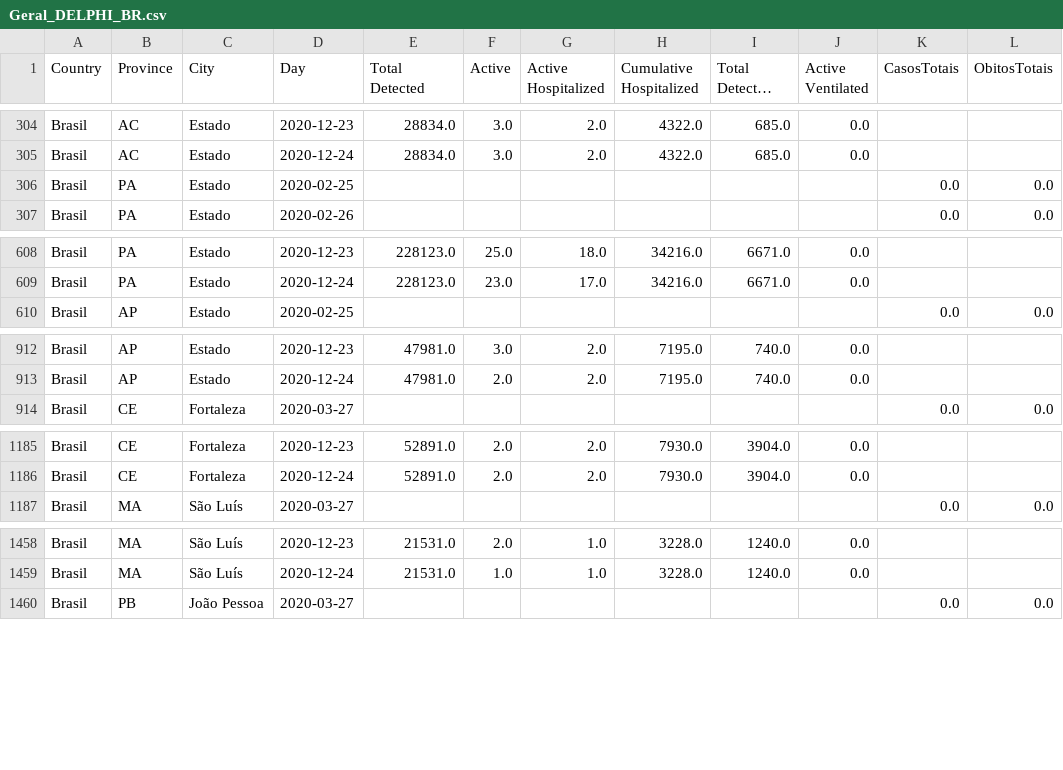
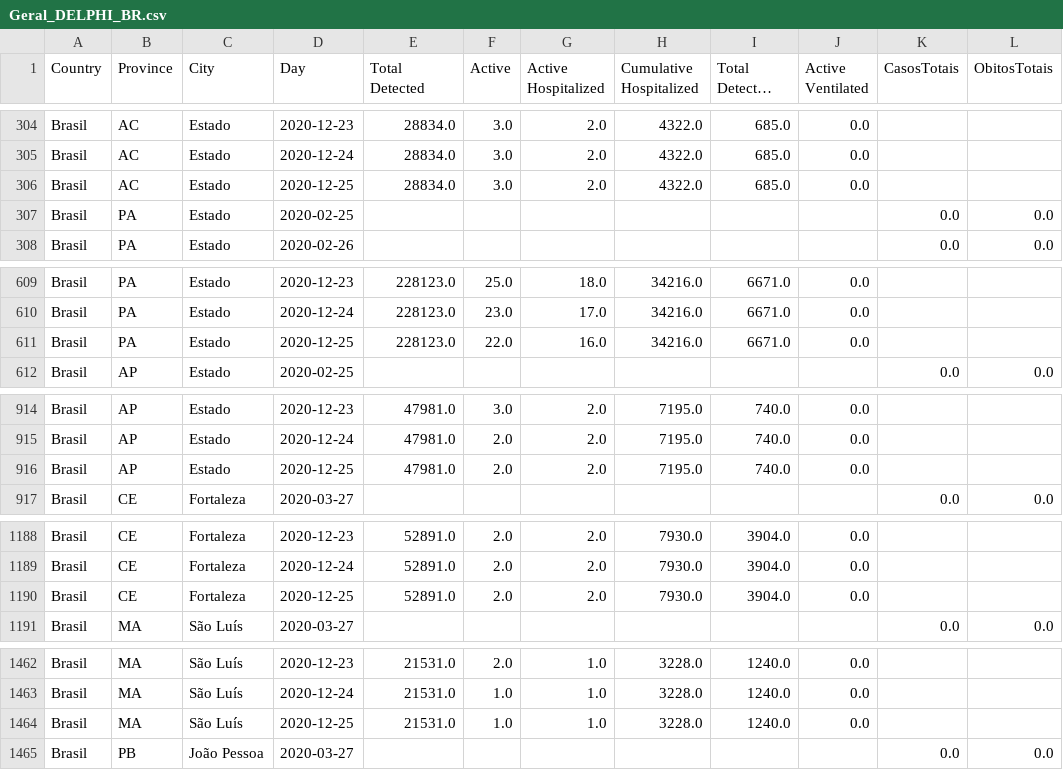
Before and after one commit to maboselli/DELPHI_Br, a CSV file: Geral_DELPHI_BR.csv, drawn as a sheet; only a part is shown, gaps mark what is left out; long unchanged cells end in …; the diff covers the shown part only; the diff names each change by its address in the sheet, - before the commit and + after, or states it on an @@ line.

```diff
--- a/Geral_DELPHI_BR.csv
+++ b/Geral_DELPHI_BR.csv
+row 306: Brasil | AC | Estado | 2020-12-25 | 28834.0 | 3.0 | 2.0 | 4322.0 | 685.0 | 0.0
+row 611: Brasil | PA | Estado | 2020-12-25 | 228123.0 | 22.0 | 16.0 | 34216.0 | 6671.0 | 0.0
+row 916: Brasil | AP | Estado | 2020-12-25 | 47981.0 | 2.0 | 2.0 | 7195.0 | 740.0 | 0.0
+row 1190: Brasil | CE | Fortaleza | 2020-12-25 | 52891.0 | 2.0 | 2.0 | 7930.0 | 3904.0 | 0.0
+row 1464: Brasil | MA | São Luís | 2020-12-25 | 21531.0 | 1.0 | 1.0 | 3228.0 | 1240.0 | 0.0
```
Also changed, not shown: 6 added rows elsewhere in this file, 12 other files.
